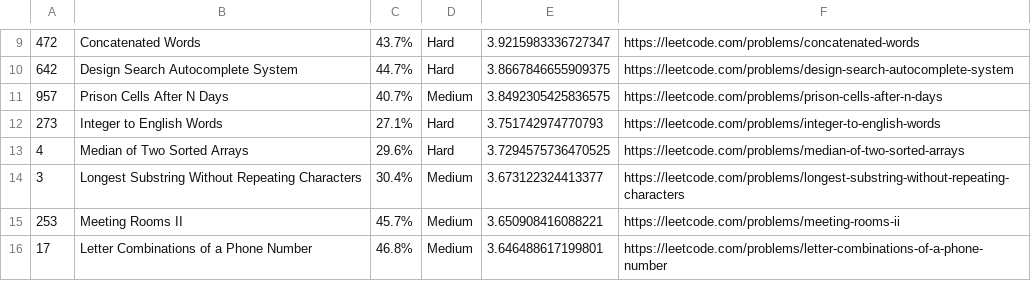
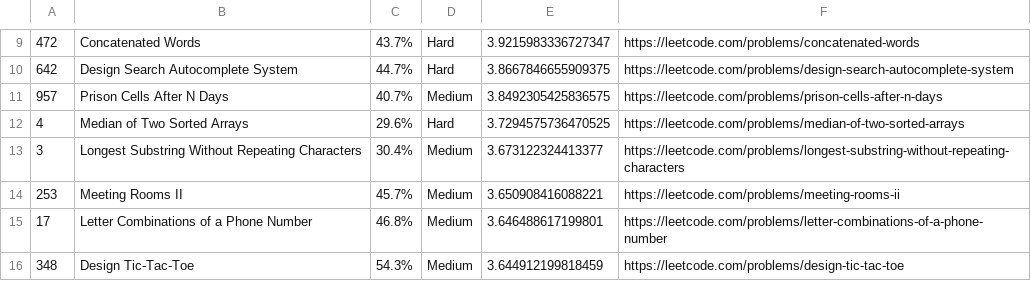
Before and after one commit to sky2826/LeetCode-Questions-CompanyWise, a CSV file: amazon_alltime.csv, drawn as a sheet; only a part is shown, gaps mark what is left out; the shorter side is filled out with more unchanged rows; the diff names each change by its address in the sheet, - before the commit and + after, or states it on an @@ line.

Commit message:
Update amazon_alltime.csv

```diff
--- a/amazon_alltime.csv
+++ b/amazon_alltime.csv
-row 12: 273 | Integer to English Words | 27.1% | Hard | 3.751742974770793 | https://leetcode.com/problems/integer-to-english-words
```
